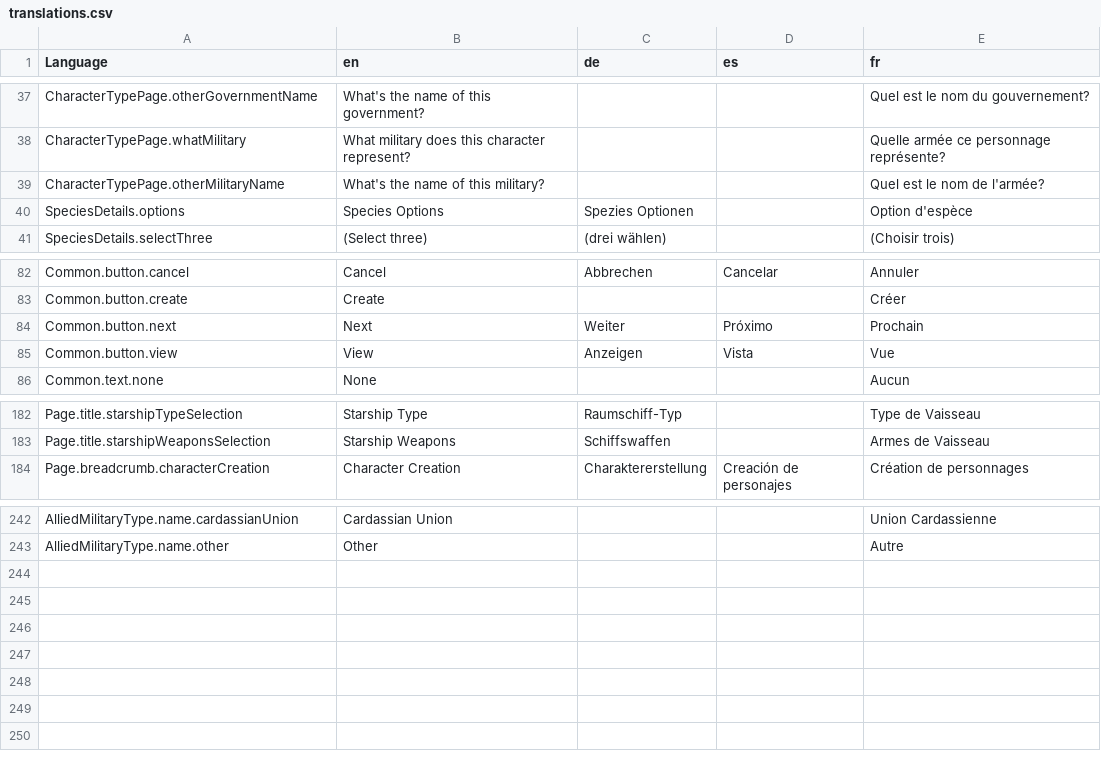
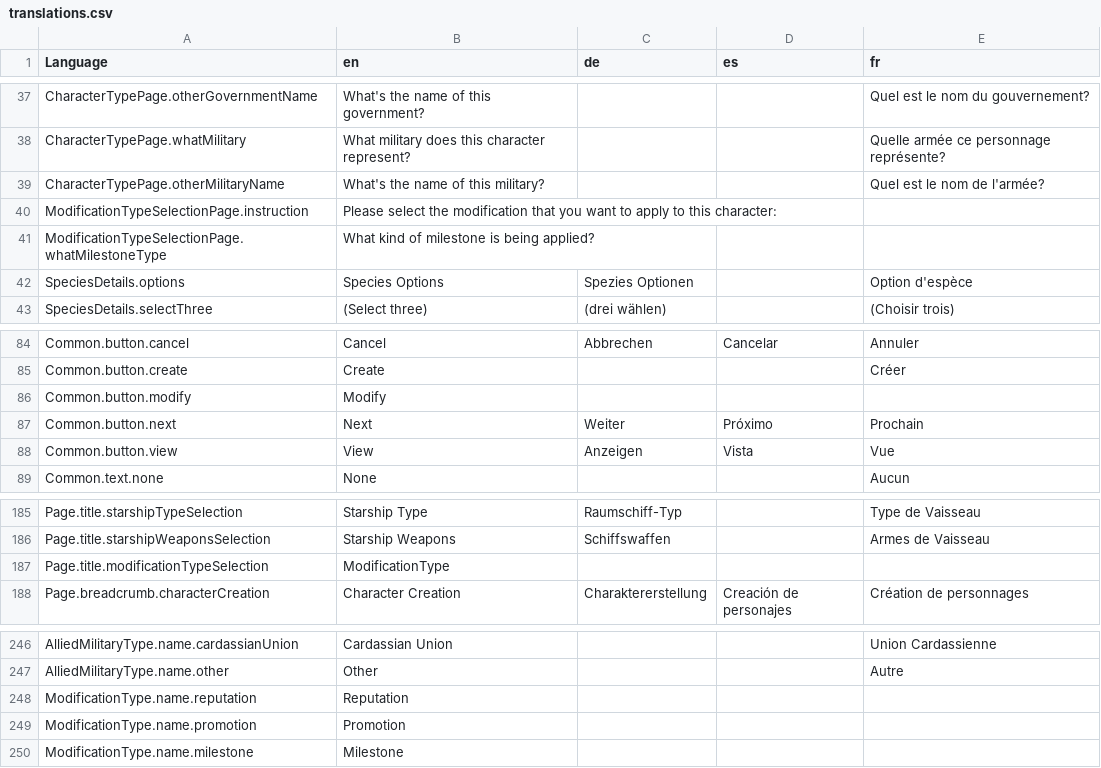
Before and after one commit to bcholmes/StarTrek2d20, a CSV file: translation/translations.csv, drawn as a sheet; only a part is shown, gaps mark what is left out.

```diff
--- a/translation/translations.csv
+++ b/translation/translations.csv
@@ -39,2 +39,4 @@ CharacterTypePage.whatMilitary,What military does this character represent?,,,Qu
 CharacterTypePage.otherMilitaryName,What's the name of this military?,,,Quel est le nom de l'armée?
+ModificationTypeSelectionPage.instruction,Please select the modification that you want to apply to this character:,,,
+ModificationTypeSelectionPage.whatMilestoneType,What kind of milestone is being applied?,,,
 SpeciesDetails.options,Species Options,Spezies Optionen,,Option d'espèce
@@ -87,2 +89,3 @@ Common.button.cancel,Cancel,Abbrechen,Cancelar,Annuler
 Common.button.create,Create,,,Créer
+Common.button.modify,Modify,,,
 Common.button.next,Next,Weiter,Próximo,Prochain
@@ -187,2 +190,3 @@ Page.title.starshipTypeSelection,Starship Type,Raumschiff-Typ,,Type de Vaisseau
 Page.title.starshipWeaponsSelection,Starship Weapons,Schiffswaffen,,Armes de Vaisseau
+Page.title.modificationTypeSelection,ModificationType,,,
 Page.breadcrumb.characterCreation,Character Creation,Charaktererstellung,Creación de personajes,Création de personnages
@@ -247 +251,4 @@ AlliedMilitaryType.name.cardassianUnion,Cardassian Union,,,Union Cardassienne
 AlliedMilitaryType.name.other,Other,,,Autre
+ModificationType.name.reputation,Reputation,,,
+ModificationType.name.promotion,Promotion,,,
+ModificationType.name.milestone,Milestone,,,
```
Also changed, not shown: 19 other files.
